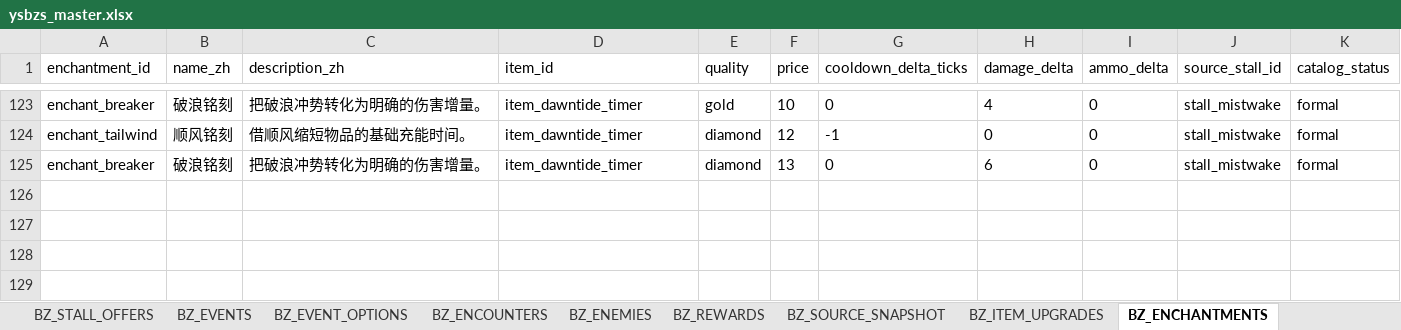
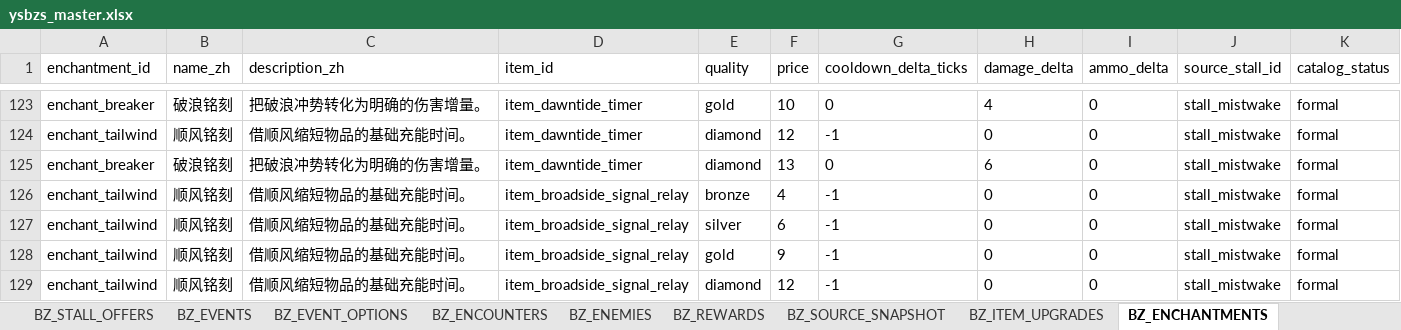
Before and after one commit to jyf0330/ysbzs, an Excel workbook: xlsx/ysbzs_master.xlsx, sheet BZ_ENCHANTMENTS, drawn as a sheet; only a part is shown, gaps mark what is left out; values as stored, in another font and other column widths than the file's, no borders; the diff names each change by its address in the sheet, - before the commit and + after, or states it on an @@ line.

```diff
--- a/xlsx/ysbzs_master.xlsx (sheet BZ_ENCHANTMENTS)
+++ b/xlsx/ysbzs_master.xlsx (sheet BZ_ENCHANTMENTS)
+row 126: enchant_tailwind | 顺风铭刻 | 借顺风缩短物品的基础充能时间。 | item_broadside_signal_relay | bronze | 4 | -1 | 0 | 0 | stall_mistwake | formal
+row 127: enchant_tailwind | 顺风铭刻 | 借顺风缩短物品的基础充能时间。 | item_broadside_signal_relay | silver | 6 | -1 | 0 | 0 | stall_mistwake | formal
+row 128: enchant_tailwind | 顺风铭刻 | 借顺风缩短物品的基础充能时间。 | item_broadside_signal_relay | gold | 9 | -1 | 0 | 0 | stall_mistwake | formal
+row 129: enchant_tailwind | 顺风铭刻 | 借顺风缩短物品的基础充能时间。 | item_broadside_signal_relay | diamond | 12 | -1 | 0 | 0 | stall_mistwake | formal
```
Also changed, not shown: sheet BZ_ITEMS, sheet BZ_ITEM_EFFECTS, sheet BZ_GAMEPLAY, sheet BZ_ITEM_UPGRADES, sheet BZ_GHOST_SNAPSHOTS, sheet BZ_ITEM_SKILLS, 2 more sheets, 14 other files.
